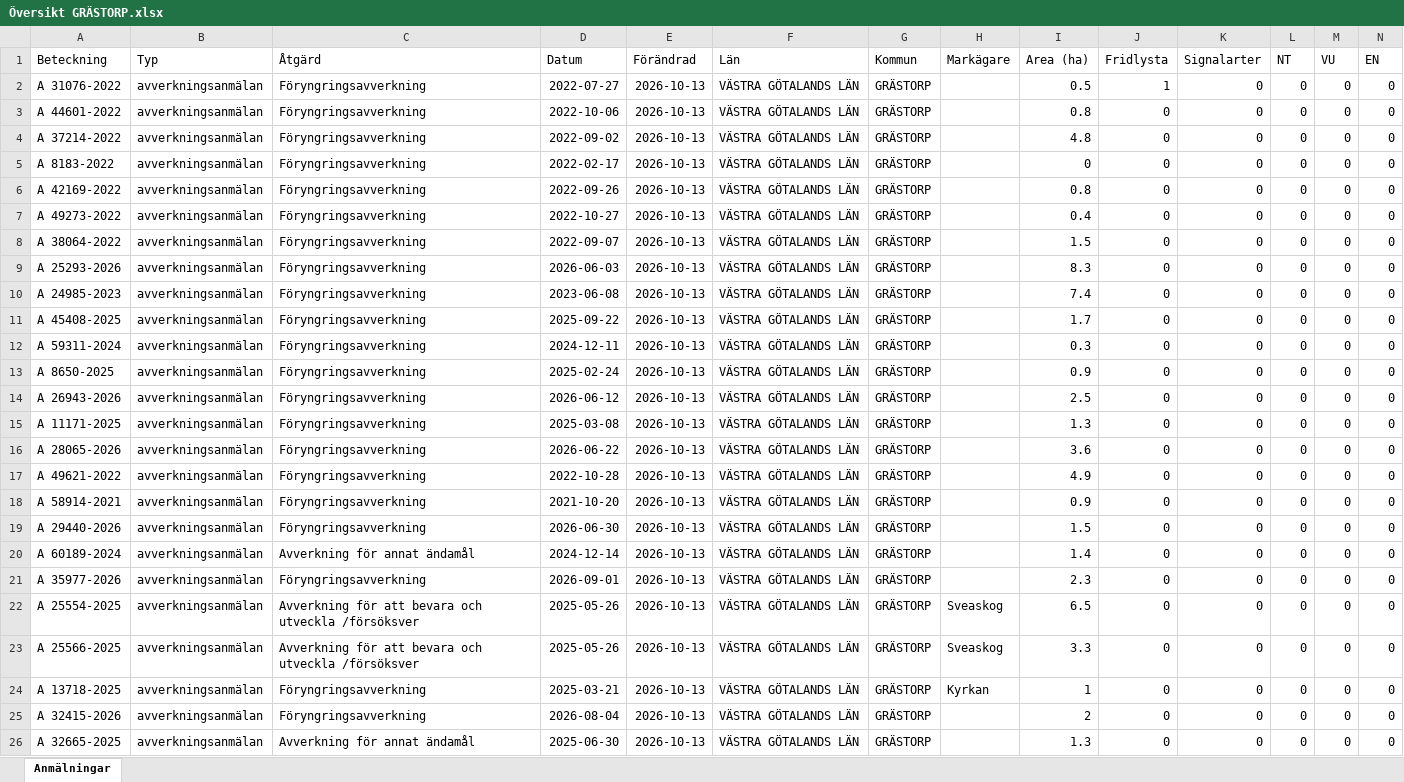
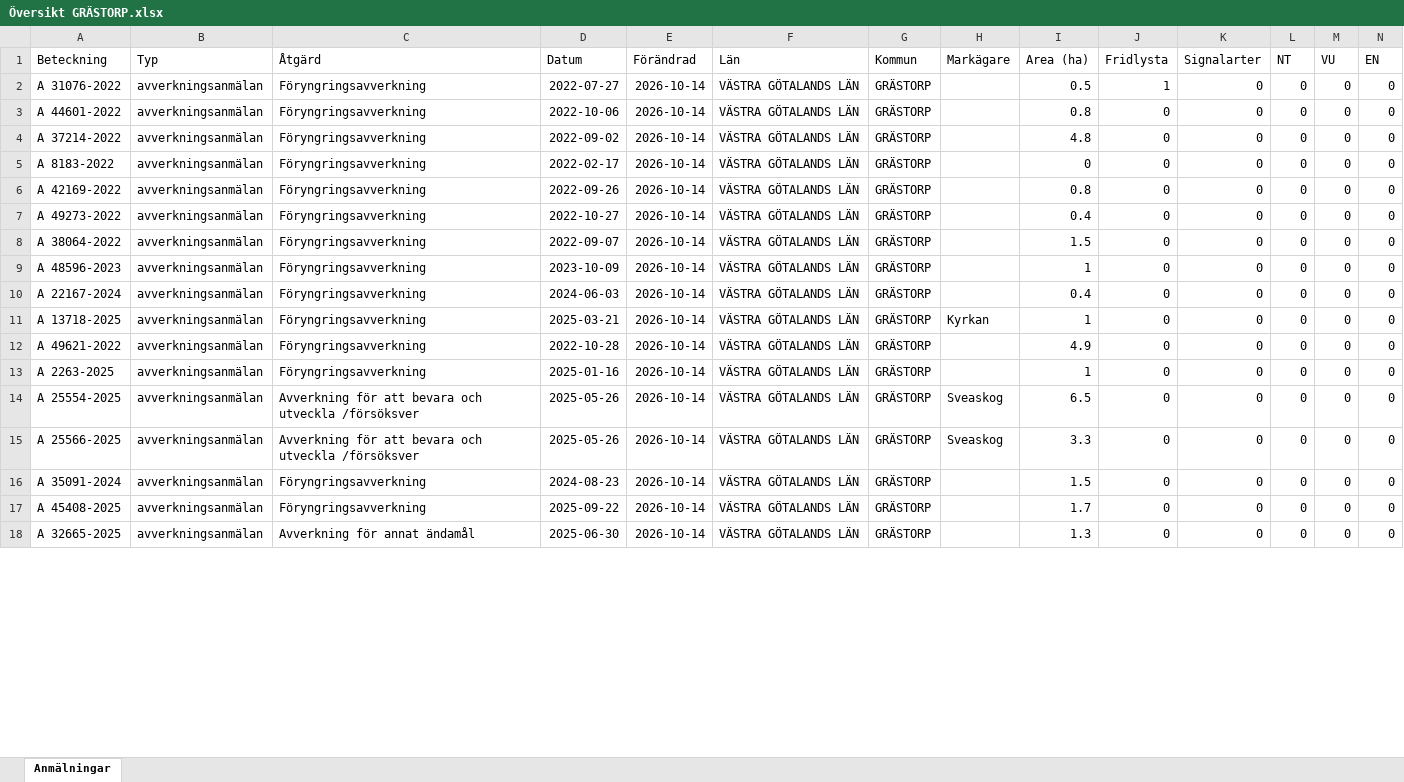
Before and after one commit to klasma/Logging_1444, an Excel workbook: Översikt GRÄSTORP.xlsx, sheet Anmälningar, drawn as a sheet; only a part is shown; values as stored, in another font and other column widths than the file's, no borders; removed rows and columns are numbered as before the commit, all else as after; rows hold the shown columns only; the diff covers the shown part only; the diff names each change by its address in the sheet, - before the commit and + after, or states it on an @@ line.

```diff
--- a/Översikt GRÄSTORP.xlsx (sheet Anmälningar)
+++ b/Översikt GRÄSTORP.xlsx (sheet Anmälningar)
-E2:E10 (Förändrad): 2026-10-13
+E2:E10 (Förändrad): 2026-10-14
-A9 (Beteckning): A 25293-2026
+A9 (Beteckning): A 48596-2023
-D9 (Datum): 2026-06-03
+D9 (Datum): 2023-10-09
-I9 (Area (ha)): 8.3
+I9 (Area (ha)): 1
-A10 (Beteckning): A 24985-2023
+A10 (Beteckning): A 22167-2024
-D10 (Datum): 2023-06-08
+D10 (Datum): 2024-06-03
-I10 (Area (ha)): 7.4
+I10 (Area (ha)): 0.4
-row 11: A 45408-2025 | avverkningsanmälan | Föryngringsavverkning | 2025-09-22 | 2026-10-13 | VÄSTRA GÖTALANDS LÄN | GRÄSTORP |  | 1.7 | 0 | 0 | 0 | 0 | 0
-row 12: A 59311-2024 | avverkningsanmälan | Föryngringsavverkning | 2024-12-11 | 2026-10-13 | VÄSTRA GÖTALANDS LÄN | GRÄSTORP |  | 0.3 | 0 | 0 | 0 | 0 | 0
-row 13: A 8650-2025 | avverkningsanmälan | Föryngringsavverkning | 2025-02-24 | 2026-10-13 | VÄSTRA GÖTALANDS LÄN | GRÄSTORP |  | 0.9 | 0 | 0 | 0 | 0 | 0
-row 14: A 26943-2026 | avverkningsanmälan | Föryngringsavverkning | 2026-06-12 | 2026-10-13 | VÄSTRA GÖTALANDS LÄN | GRÄSTORP |  | 2.5 | 0 | 0 | 0 | 0 | 0
-A11 (Beteckning): A 11171-2025
+A11 (Beteckning): A 13718-2025
-D11 (Datum): 2025-03-08
+D11 (Datum): 2025-03-21
-E11 (Förändrad): 2026-10-13
+E11 (Förändrad): 2026-10-14
-H11 (Markägare): (empty)
+H11 (Markägare): Kyrkan
-I11 (Area (ha)): 1.3
+I11 (Area (ha)): 1
-row 16: A 28065-2026 | avverkningsanmälan | Föryngringsavverkning | 2026-06-22 | 2026-10-13 | VÄSTRA GÖTALANDS LÄN | GRÄSTORP |  | 3.6 | 0 | 0 | 0 | 0 | 0
-E12 (Förändrad): 2026-10-13
+E12 (Förändrad): 2026-10-14
-row 18: A 58914-2021 | avverkningsanmälan | Föryngringsavverkning | 2021-10-20 | 2026-10-13 | VÄSTRA GÖTALANDS LÄN | GRÄSTORP |  | 0.9 | 0 | 0 | 0 | 0 | 0
-row 19: A 29440-2026 | avverkningsanmälan | Föryngringsavverkning | 2026-06-30 | 2026-10-13 | VÄSTRA GÖTALANDS LÄN | GRÄSTORP |  | 1.5 | 0 | 0 | 0 | 0 | 0
-row 20: A 60189-2024 | avverkningsanmälan | Avverkning för annat ändamål | 2024-12-14 | 2026-10-13 | VÄSTRA GÖTALANDS LÄN | GRÄSTORP |  | 1.4 | 0 | 0 | 0 | 0 | 0
-A13 (Beteckning): A 35977-2026
+A13 (Beteckning): A 2263-2025
-D13 (Datum): 2026-09-01
+D13 (Datum): 2025-01-16
-E13:E18 (Förändrad): 2026-10-13
+E13:E18 (Förändrad): 2026-10-14
-I13 (Area (ha)): 2.3
+I13 (Area (ha)): 1
-A16 (Beteckning): A 13718-2025
+A16 (Beteckning): A 35091-2024
-D16 (Datum): 2025-03-21
+D16 (Datum): 2024-08-23
-H16 (Markägare): Kyrkan
+H16 (Markägare): (empty)
-I16 (Area (ha)): 1
+I16 (Area (ha)): 1.5
-A17 (Beteckning): A 32415-2026
+A17 (Beteckning): A 45408-2025
-D17 (Datum): 2026-08-04
+D17 (Datum): 2025-09-22
-I17 (Area (ha)): 2
+I17 (Area (ha)): 1.7
```
Also changed, not shown: 11 added rows, 2 removed rows and 110 edited cells elsewhere in this sheet, artfynd/A 31076-2022 artfynd.xlsx, 6 other files.
